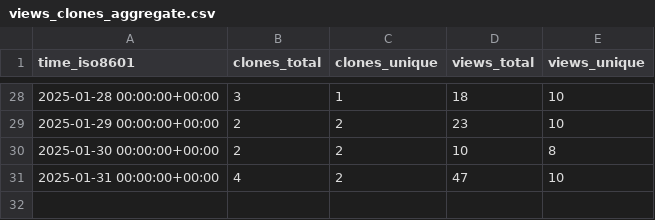
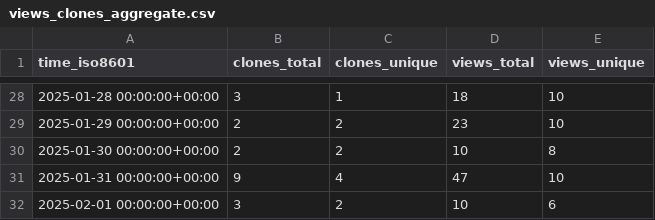
Before and after one commit to rpomponio/neuroHarmonize, a CSV file: rpomponio/neuroHarmonize/ghrs-data/views_clones_aggregate.csv, drawn as a sheet; only a part is shown, gaps mark what is left out.

```diff
--- a/rpomponio/neuroHarmonize/ghrs-data/views_clones_aggregate.csv
+++ b/rpomponio/neuroHarmonize/ghrs-data/views_clones_aggregate.csv
@@ -30,2 +30,3 @@ time_iso8601,clones_total,clones_unique,views_total,views_unique
 2025-01-30 00:00:00+00:00,2,2,10,8
-2025-01-31 00:00:00+00:00,4,2,47,10
+2025-01-31 00:00:00+00:00,9,4,47,10
+2025-02-01 00:00:00+00:00,3,2,10,6
```
Also changed, not shown: 1 other file.
